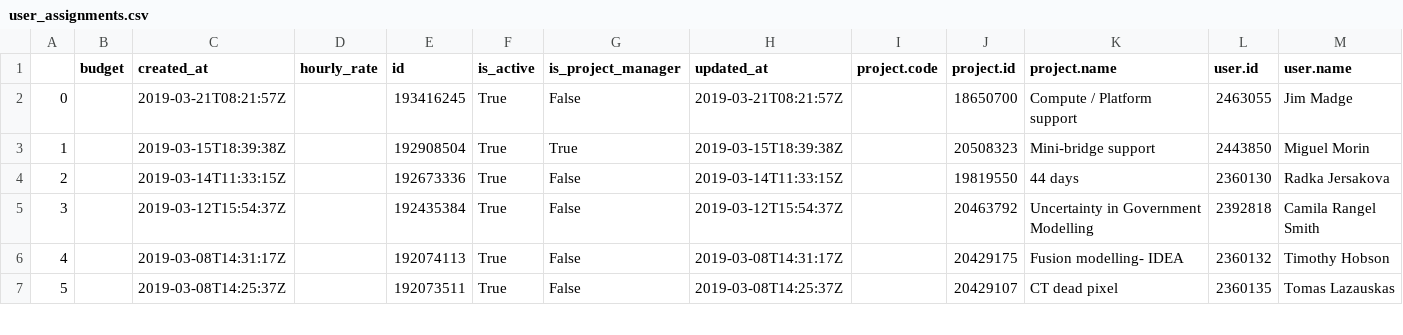
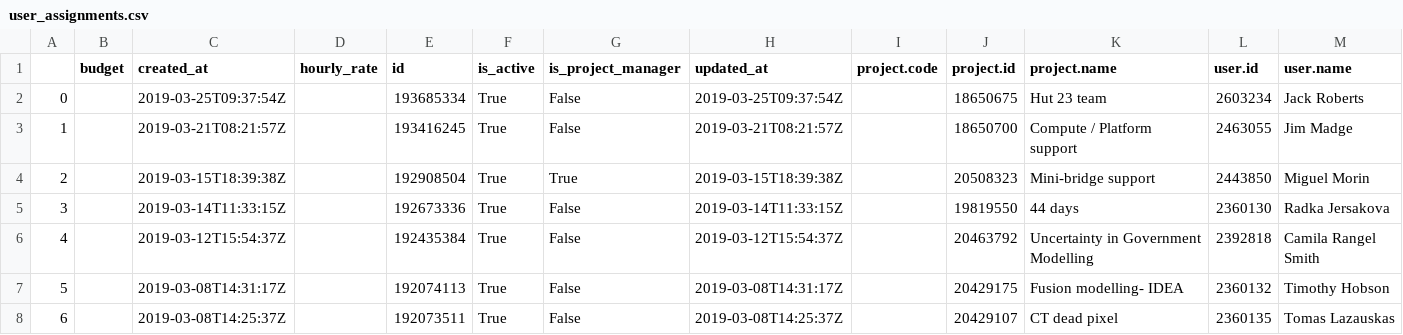
Before and after one commit to alan-turing-institute/WimbledonPlanner, a CSV file: data/harvest/user_assignments.csv, drawn as a sheet; only a part is shown; addresses are those after the commit; the diff names each change by its address in the sheet, - before the commit and + after, or states it on an @@ line.

Commit message:
updated data, bit more visualisation progress

```diff
--- a/data/harvest/user_assignments.csv
+++ b/data/harvest/user_assignments.csv
+row 2: 0 |  | 2019-03-25T09:37:54Z |  | 193685334 | True | False | 2019-03-25T09:37:54Z |  | 18650675 | Hut 23 team | 2603234 | Jack Roberts
@@ column A renumbered from row 3 down @@
```
Also changed, not shown: data/forecast/connections.csv, data/harvest/users.csv, 5 other files.
